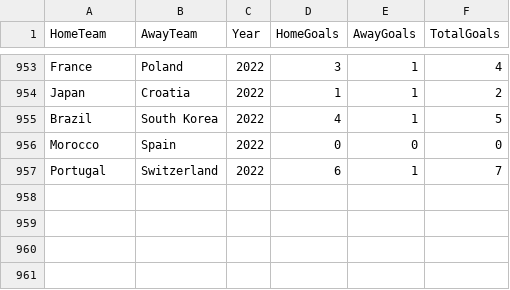
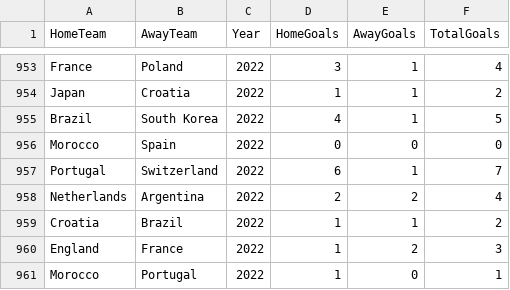
Before and after one commit to artsiii/World_Cup_2022_prediction, a CSV file: DATA/fifa_world_cup_matches.csv, drawn as a sheet; only a part is shown, gaps mark what is left out.

Commit message:
Update fifa_world_cup_matches.csv

```diff
--- a/DATA/fifa_world_cup_matches.csv
+++ b/DATA/fifa_world_cup_matches.csv
@@ -957 +957,5 @@ Morocco,Spain,2022,0,0,0
 Portugal,Switzerland,2022,6,1,7
+Netherlands,Argentina,2022,2,2,4
+Croatia,Brazil,2022,1,1,2
+England,France,2022,1,2,3
+Morocco,Portugal,2022,1,0,1
```
